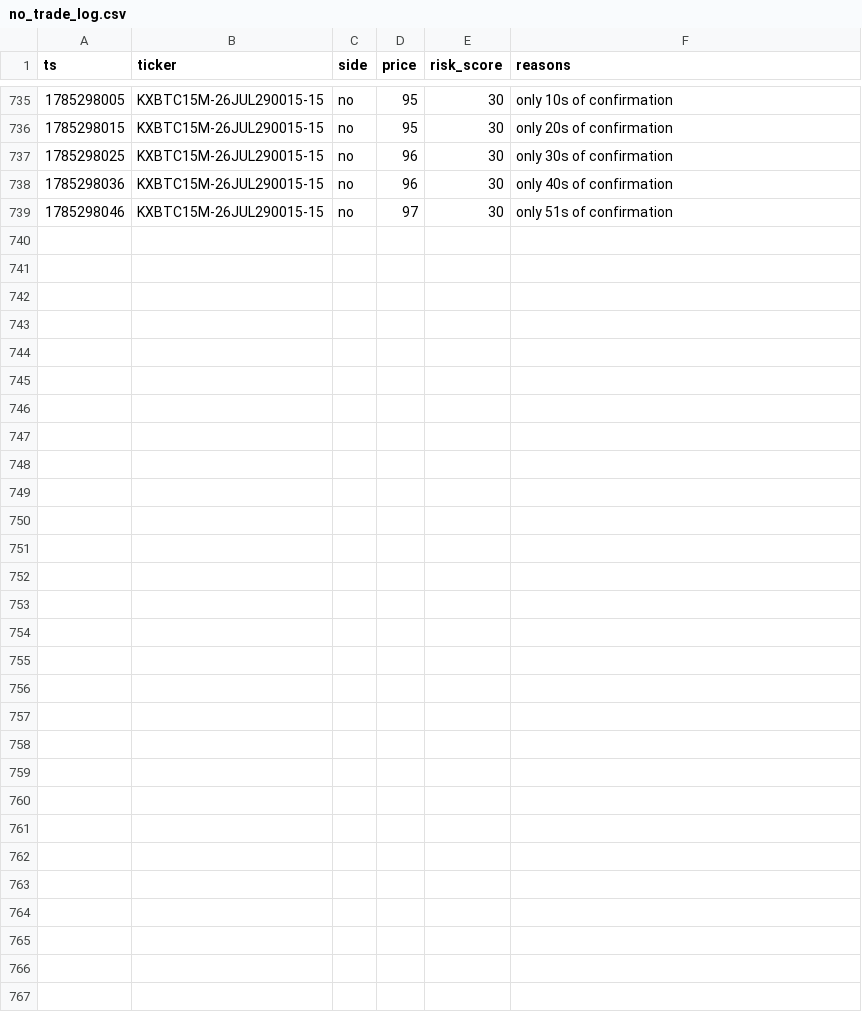
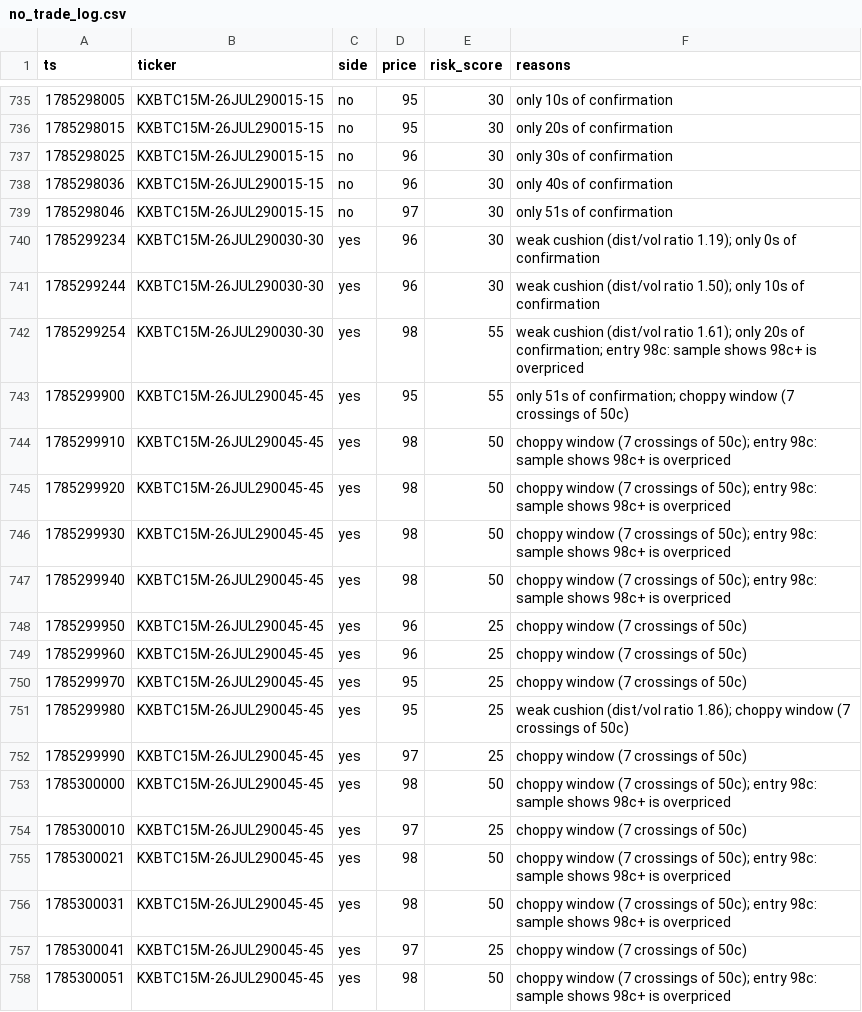
Before and after one commit to Ricachika/kalshi-logs, a CSV file: no_trade_log.csv, drawn as a sheet; only a part is shown, gaps mark what is left out; the diff covers the shown part only; the diff names each change by its address in the sheet, - before the commit and + after, or states it on an @@ line.

```diff
--- a/no_trade_log.csv
+++ b/no_trade_log.csv
+row 740: 1785299234 | KXBTC15M-26JUL290030-30 | yes | 96 | 30 | weak cushion (dist/vol ratio 1.19); only 0s of confirmation
+row 741: 1785299244 | KXBTC15M-26JUL290030-30 | yes | 96 | 30 | weak cushion (dist/vol ratio 1.50); only 10s of confirmation
+row 742: 1785299254 | KXBTC15M-26JUL290030-30 | yes | 98 | 55 | weak cushion (dist/vol ratio 1.61); only 20s of confirmation; entry 98c: sample shows 98c+ is overpriced
+row 743: 1785299900 | KXBTC15M-26JUL290045-45 | yes | 95 | 55 | only 51s of confirmation; choppy window (7 crossings of 50c)
+row 744: 1785299910 | KXBTC15M-26JUL290045-45 | yes | 98 | 50 | choppy window (7 crossings of 50c); entry 98c: sample shows 98c+ is overpriced
+row 745: 1785299920 | KXBTC15M-26JUL290045-45 | yes | 98 | 50 | choppy window (7 crossings of 50c); entry 98c: sample shows 98c+ is overpriced
+row 746: 1785299930 | KXBTC15M-26JUL290045-45 | yes | 98 | 50 | choppy window (7 crossings of 50c); entry 98c: sample shows 98c+ is overpriced
+row 747: 1785299940 | KXBTC15M-26JUL290045-45 | yes | 98 | 50 | choppy window (7 crossings of 50c); entry 98c: sample shows 98c+ is overpriced
+row 748: 1785299950 | KXBTC15M-26JUL290045-45 | yes | 96 | 25 | choppy window (7 crossings of 50c)
+row 749: 1785299960 | KXBTC15M-26JUL290045-45 | yes | 96 | 25 | choppy window (7 crossings of 50c)
+row 750: 1785299970 | KXBTC15M-26JUL290045-45 | yes | 95 | 25 | choppy window (7 crossings of 50c)
+row 751: 1785299980 | KXBTC15M-26JUL290045-45 | yes | 95 | 25 | weak cushion (dist/vol ratio 1.86); choppy window (7 crossings of 50c)
+row 752: 1785299990 | KXBTC15M-26JUL290045-45 | yes | 97 | 25 | choppy window (7 crossings of 50c)
+row 753: 1785300000 | KXBTC15M-26JUL290045-45 | yes | 98 | 50 | choppy window (7 crossings of 50c); entry 98c: sample shows 98c+ is overpriced
+row 754: 1785300010 | KXBTC15M-26JUL290045-45 | yes | 97 | 25 | choppy window (7 crossings of 50c)
+row 755: 1785300021 | KXBTC15M-26JUL290045-45 | yes | 98 | 50 | choppy window (7 crossings of 50c); entry 98c: sample shows 98c+ is overpriced
+row 756: 1785300031 | KXBTC15M-26JUL290045-45 | yes | 98 | 50 | choppy window (7 crossings of 50c); entry 98c: sample shows 98c+ is overpriced
+row 757: 1785300041 | KXBTC15M-26JUL290045-45 | yes | 97 | 25 | choppy window (7 crossings of 50c)
+row 758: 1785300051 | KXBTC15M-26JUL290045-45 | yes | 98 | 50 | choppy window (7 crossings of 50c); entry 98c: sample shows 98c+ is overpriced
```
Also changed, not shown: 12 added rows elsewhere in this file, 1 other file.
